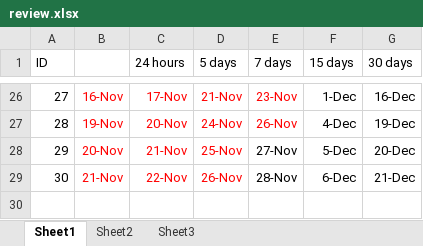
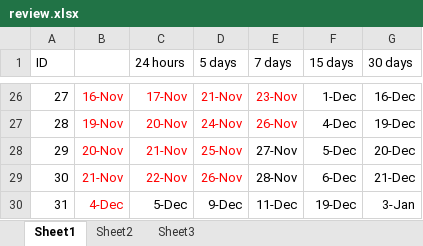
Before and after one commit to samguns/leetcode, an Excel workbook: review.xlsx, sheet Sheet1, drawn as a sheet; only a part is shown, gaps mark what is left out; values as stored, in another font and other column widths than the file's, no borders; conditional formats not drawn; the diff names each change by its address in the sheet, - before the commit and + after, or states it on an @@ line.

```diff
--- a/review.xlsx (sheet Sheet1)
+++ b/review.xlsx (sheet Sheet1)
+row 30: 31 | 4-Dec | 5-Dec | 9-Dec | 11-Dec | 19-Dec | 3-Jan
```
Also changed, not shown: 2 other files.
